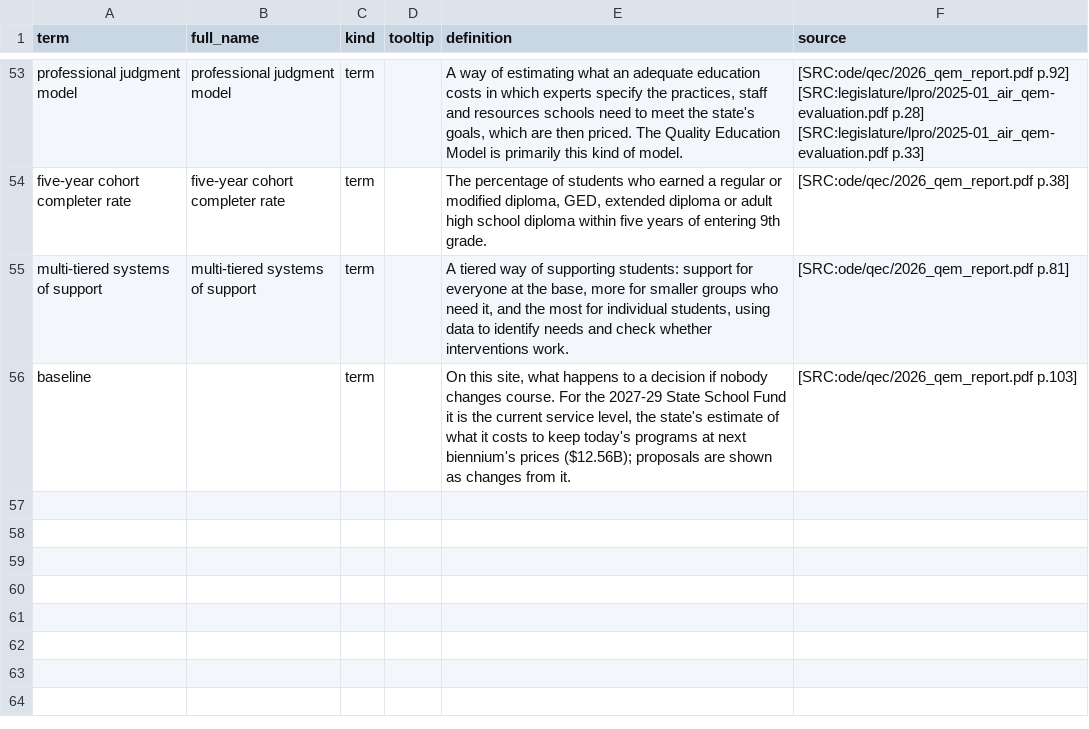
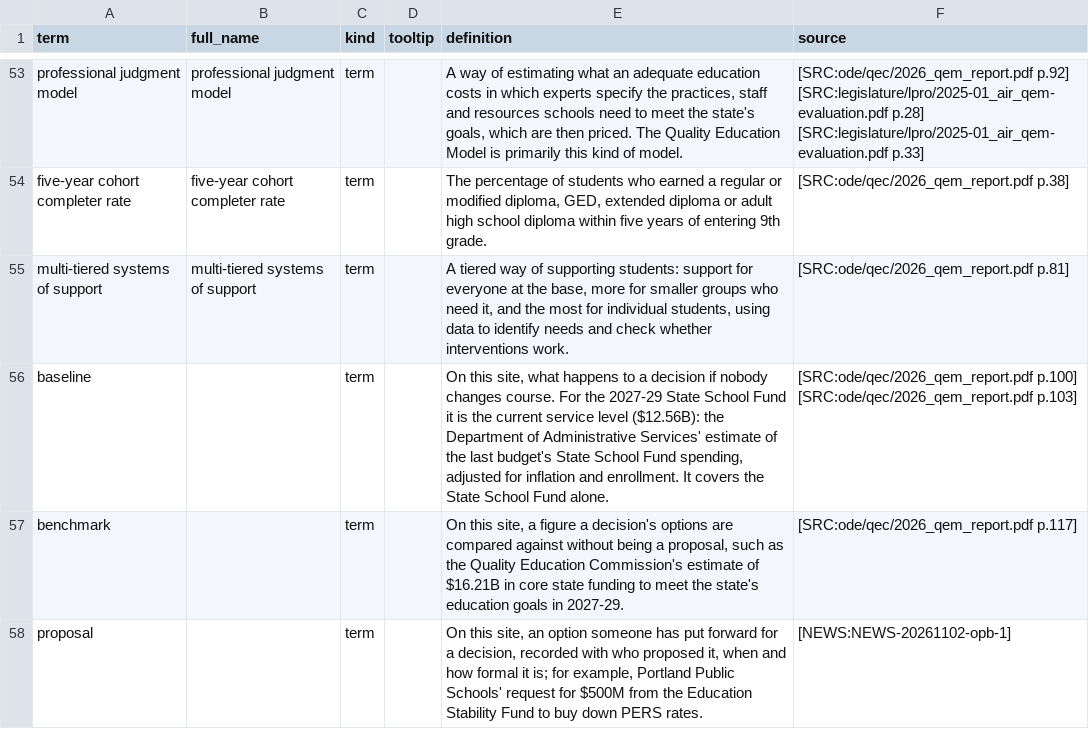
Before and after one commit to pietvanzoen/fund-oregon-schools, a CSV file: analysis/glossary.csv, drawn as a sheet; only a part is shown, gaps mark what is left out.

```diff
--- a/analysis/glossary.csv
+++ b/analysis/glossary.csv
@@ -55,2 +55,4 @@ five-year cohort completer rate,five-year cohort completer rate,term,,"The perce
 multi-tiered systems of support,multi-tiered systems of support,term,,"A tiered way of supporting students: support for everyone at the base, more for smaller groups who need it, and the most for individual students, using data to identify needs and check whether interventions work.",[SRC:ode/qec/2026_qem_report.pdf p.81]
-baseline,,term,,"On this site, what happens to a decision if nobody changes course. For the 2027-29 State School Fund it is the current service level, the state's estimate of what it costs to keep today's programs at next biennium's prices ($12.56B); proposals are shown as changes from it.",[SRC:ode/qec/2026_qem_report.pdf p.103]
+baseline,,term,,"On this site, what happens to a decision if nobody changes course. For the 2027-29 State School Fund it is the current service level ($12.56B): the Department of Administrative Services' estimate of the last budget's State School Fund spending, adjusted for inflation and enrollment. It covers the State School Fund alone.",[SRC:ode/qec/2026_qem_report.pdf p.100] [SRC:ode/qec/2026_qem_report.pdf p.103]
+benchmark,,term,,"On this site, a figure a decision's options are compared against without being a proposal, such as the Quality Education Commission's estimate of $16.21B in core state funding to meet the state's education goals in 2027-29.",[SRC:ode/qec/2026_qem_report.pdf p.117]
+proposal,,term,,"On this site, an option someone has put forward for a decision, recorded with who proposed it, when and how formal it is; for example, Portland Public Schools' request for $500M from the Education Stability Fund to buy down PERS rates.",[NEWS:NEWS-20261102-opb-1]
```
Also changed, not shown: 1 other file.
